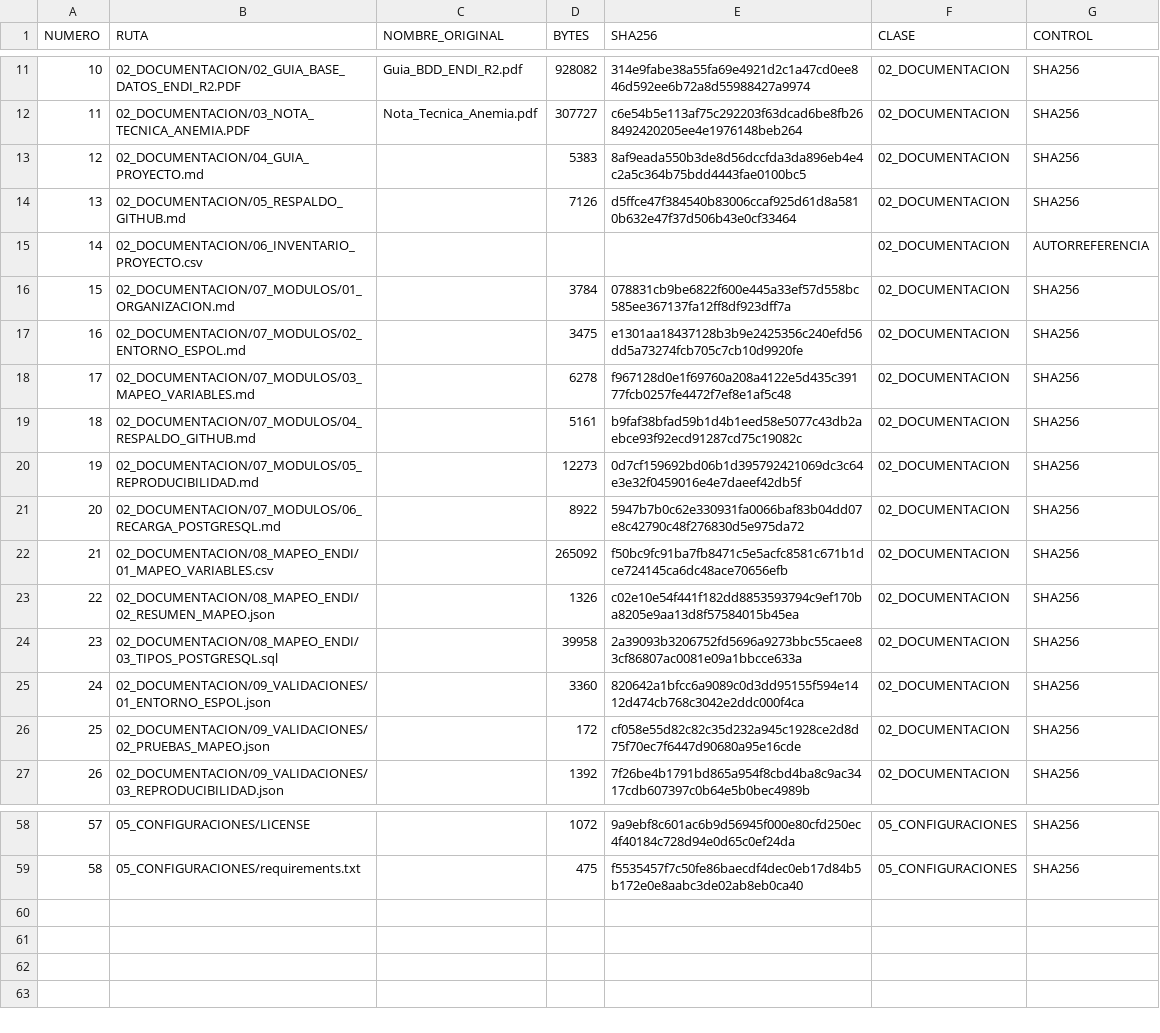
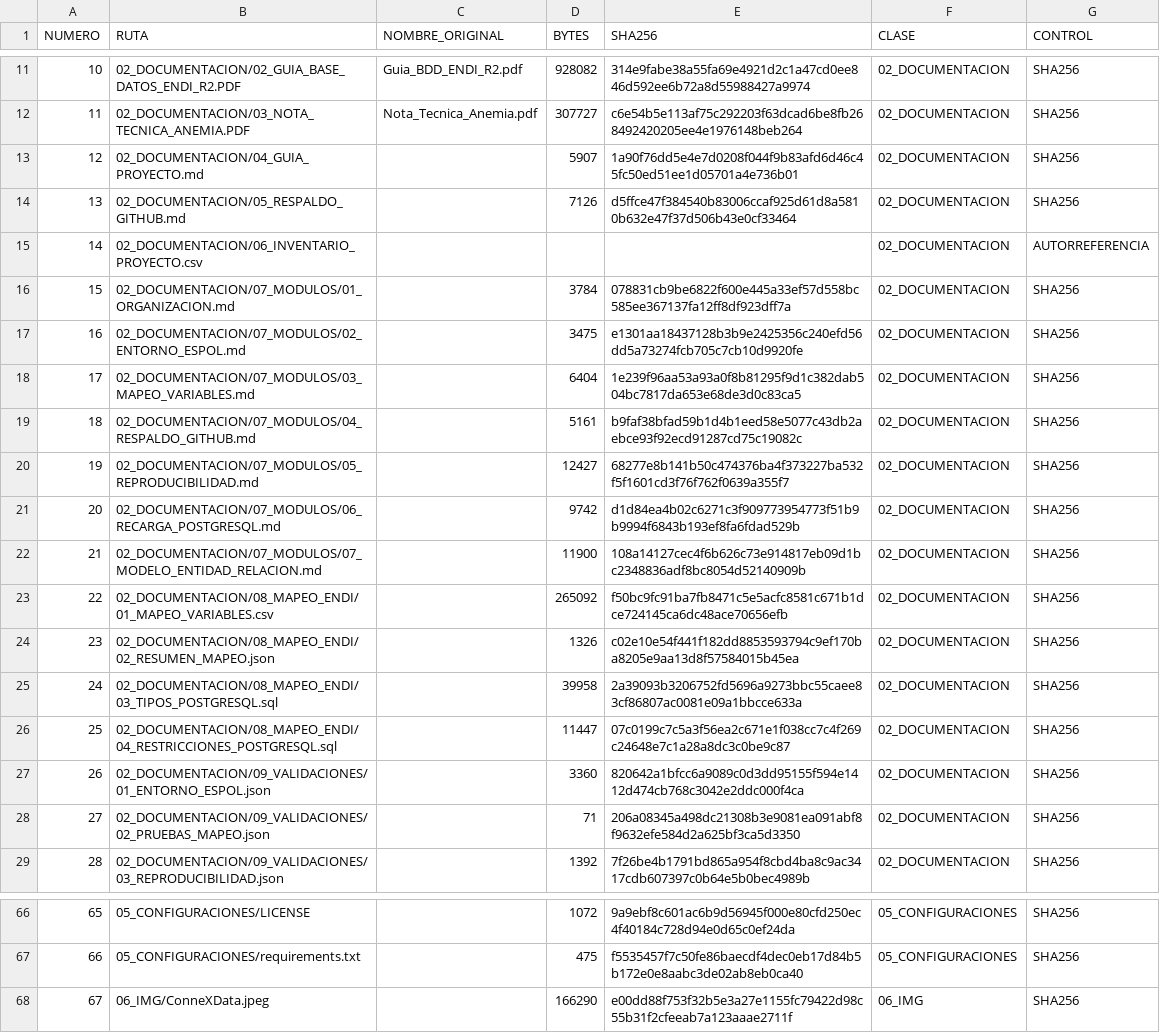
Before and after one commit to marcelochavez-ec/TESIS_ESPOL, a CSV file: 02_DOCUMENTACION/06_INVENTARIO_PROYECTO.csv, drawn as a sheet; only a part is shown, gaps mark what is left out; addresses are those after the commit; the diff covers the shown part only; the diff names each change by its address in the sheet, - before the commit and + after, or states it on an @@ line.

Commit message:
Implementa modelo relacional ENDI con PK FK y restricciones validadas

```diff
--- a/02_DOCUMENTACION/06_INVENTARIO_PROYECTO.csv
+++ b/02_DOCUMENTACION/06_INVENTARIO_PROYECTO.csv
-D13 (BYTES): 5383
+D13 (BYTES): 5907
-E13 (SHA256): 8af9eada550b3de8d56dccfda3da896eb4e4c2a5c364b75bdd4443fae0100bc5
+E13 (SHA256): 1a90f76dd5e4e7d0208f044f9b83afd6d46c45fc50ed51ee1d05701a4e736b01
-D18 (BYTES): 6278
+D18 (BYTES): 6404
-E18 (SHA256): f967128d0e1f69760a208a4122e5d435c39177fcb0257fe4472f7ef8e1af5c48
+E18 (SHA256): 1e239f96aa53a93a0f8b81295f9d1c382dab504bc7817da653e68de3d0c83ca5
-D20 (BYTES): 12273
+D20 (BYTES): 12427
-E20 (SHA256): 0d7cf159692bd06b1d395792421069dc3c64e3e32f0459016e4e7daeef42db5f
+E20 (SHA256): 68277e8b141b50c474376ba4f373227ba532f5f1601cd3f76f762f0639a355f7
-D21 (BYTES): 8922
+D21 (BYTES): 9742
-E21 (SHA256): 5947b7b0c62e330931fa0066baf83b04dd07e8c42790c48f276830d5e975da72
+E21 (SHA256): d1d84ea4b02c6271c3f909773954773f51b9b9994f6843b193ef8fa6fdad529b
+row 22: 21 | 02_DOCUMENTACION/07_MODULOS/07_MODELO_ENTIDAD_RELACION.md |  | 11900 | 108a14127cec4f6b626c73e914817eb09d1bc2348836adf8bc8054d52140909b | 02_DOCUMENTACION | SHA256
@@ column A (NUMERO) renumbered between rows 23 and 67 @@
+row 26: 25 | 02_DOCUMENTACION/08_MAPEO_ENDI/04_RESTRICCIONES_POSTGRESQL.sql |  | 11447 | 07c0199c7c5a3f56ea2c671e1f038cc7c4f269c24648e7c1a28a8dc3c0be9c87 | 02_DOCUMENTACION | SHA256
-D28 (BYTES): 172
+D28 (BYTES): 71
-E28 (SHA256): cf058e55d82c82c35d232a945c1928ce2d8d75f70ec7f6447d90680a95e16cde
+E28 (SHA256): 206a08345a498dc21308b3e9081ea091abf8f9632efe584d2a625bf3ca5d3350
+row 68: 67 | 06_IMG/ConneXData.jpeg |  | 166290 | e00dd88f753f32b5e3a27e1155fc79422d98c55b31f2cfeeab7a123aaae2711f | 06_IMG | SHA256
```
Also changed, not shown: 6 added rows and 14 edited cells elsewhere in this file, 11 other files.
